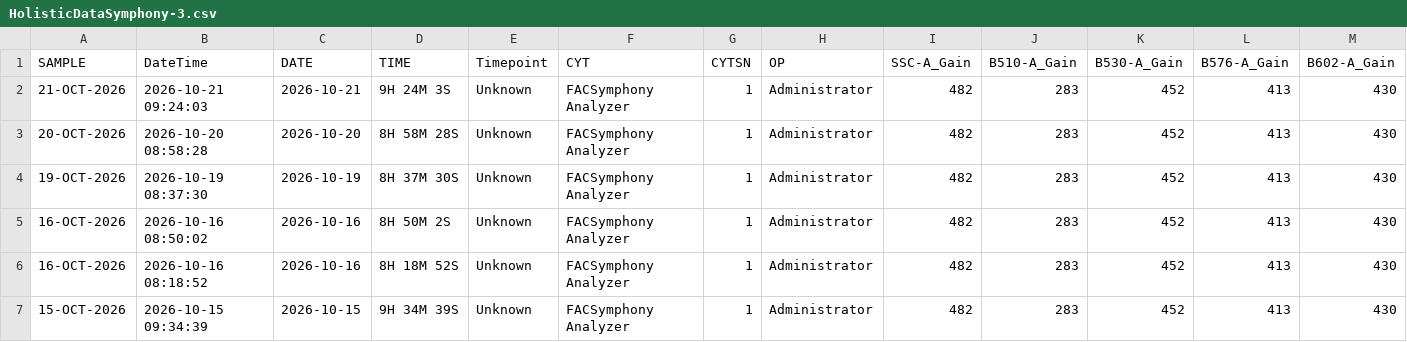
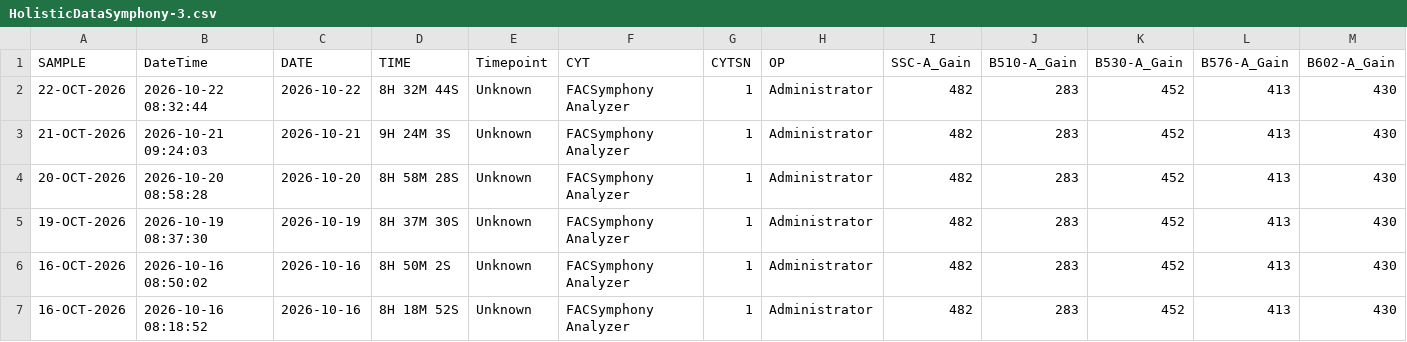
Before and after one commit to ncolven/InstrumentQC, a CSV file: data/Symphony-3/Archive/HolisticDataSymphony-3.csv, drawn as a sheet; only a part is shown; the shorter side is filled out with more unchanged rows; rows hold the shown columns only; the diff names each change by its address in the sheet, - before the commit and + after, or states it on an @@ line.

Commit message:
Update for Symphony-3 on 2026-10-22

```diff
--- a/data/Symphony-3/Archive/HolisticDataSymphony-3.csv
+++ b/data/Symphony-3/Archive/HolisticDataSymphony-3.csv
+row 2: 22-OCT-2026 | 2026-10-22 08:32:44 | 2026-10-22 | 8H 32M 44S | Unknown | FACSymphony Analyzer | 1 | Administrator | 482 | 283 | 452 | 413 | 430
```
Also changed, not shown: 49 other files.
